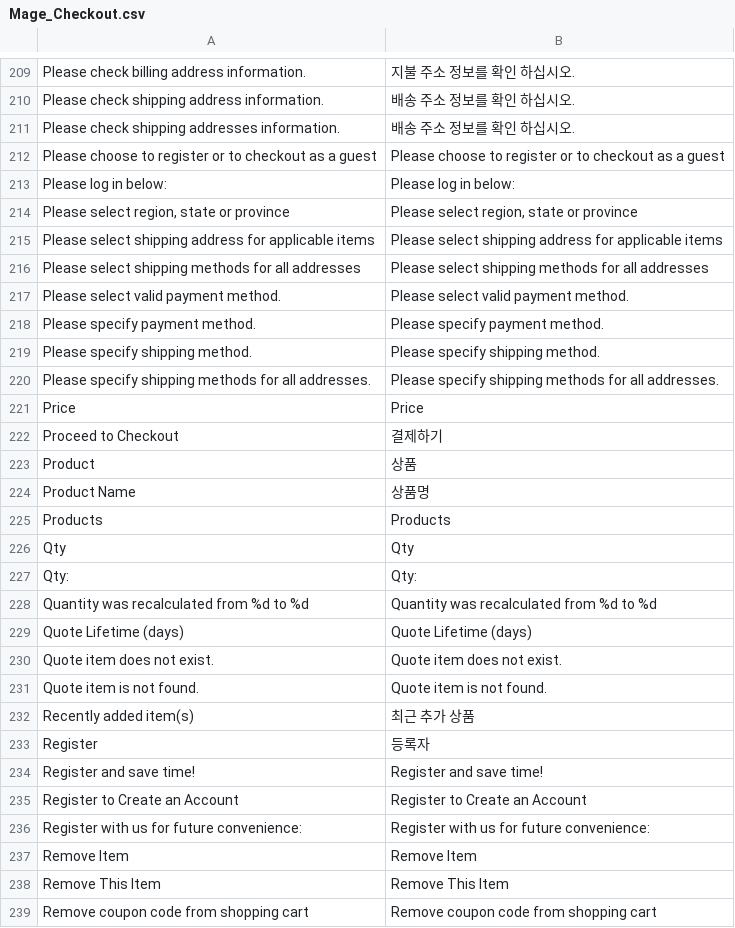
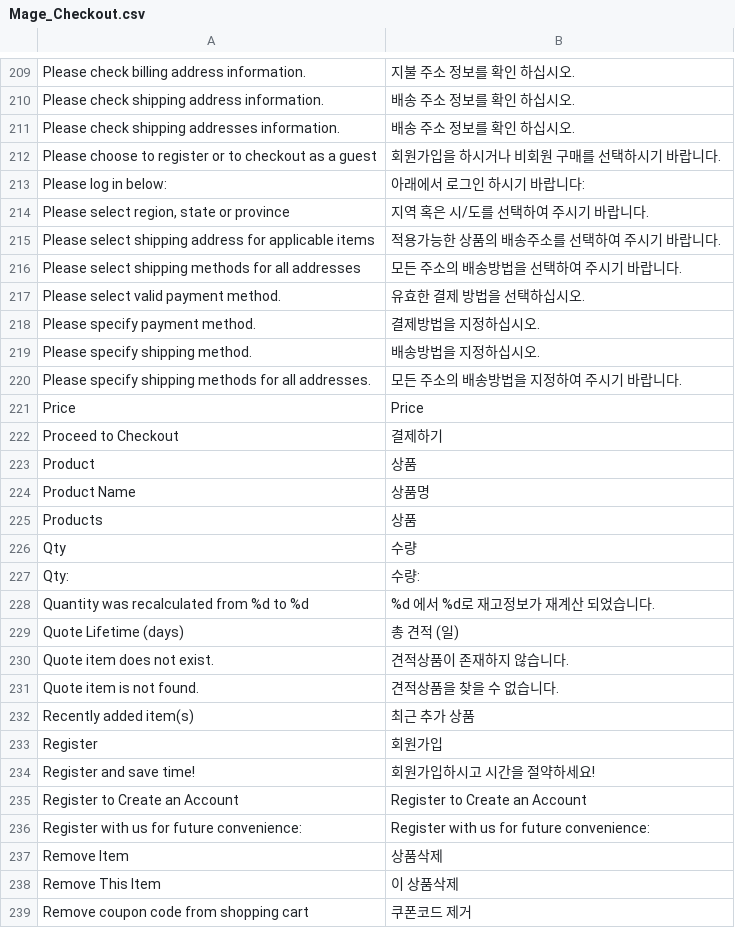
Before and after one commit to playStart/magento_ko_KR, a CSV file: app/locale/ko_KR/Mage_Checkout.csv, drawn as a sheet; only a part is shown, gaps mark what is left out; the diff covers the shown part only.

```diff
--- a/app/locale/ko_KR/Mage_Checkout.csv
+++ b/app/locale/ko_KR/Mage_Checkout.csv
@@ -211,11 +211,11 @@
 "Please check shipping addresses information.","배송 주소 정보를 확인 하십시오."
-"Please choose to register or to checkout as a guest","Please choose to register or to checkout as a guest"
-"Please log in below:","Please log in below:"
-"Please select region, state or province","Please select region, state or province"
-"Please select shipping address for applicable items","Please select shipping address for applicable items"
-"Please select shipping methods for all addresses","Please select shipping methods for all addresses"
-"Please select valid payment method.","Please select valid payment method."
-"Please specify payment method.","Please specify payment method."
-"Please specify shipping method.","Please specify shipping method."
-"Please specify shipping methods for all addresses.","Please specify shipping methods for all addresses."
+"Please choose to register or to checkout as a guest","회원가입을 하시거나 비회원 구매를 선택하시기 바랍니다."
+"Please log in below:","아래에서 로그인 하시기 바랍니다:"
+"Please select region, state or province","지역 혹은 시/도를 선택하여 주시기 바랍니다."
+"Please select shipping address for applicable items","적용가능한 상품의 배송주소를 선택하여 주시기 바랍니다."
+"Please select shipping methods for all addresses","모든 주소의 배송방법을 선택하여 주시기 바랍니다."
+"Please select valid payment method.","유효한 결제 방법을 선택하십시오."
+"Please specify payment method.","결제방법을 지정하십시오."
+"Please specify shipping method.","배송방법을 지정하십시오."
+"Please specify shipping methods for all addresses.","모든 주소의 배송방법을 지정하여 주시기 바랍니다."
 "Price","Price"
@@ -224,16 +224,16 @@
 "Product Name","상품명"
-"Products","Products"
-"Qty","Qty"
-"Qty:","Qty:"
-"Quantity was recalculated from %d to %d","Quantity was recalculated from %d to %d"
-"Quote Lifetime (days)","Quote Lifetime (days)"
-"Quote item does not exist.","Quote item does not exist."
-"Quote item is not found.","Quote item is not found."
+"Products","상품"
+"Qty","수량"
+"Qty:","수량:"
+"Quantity was recalculated from %d to %d","%d 에서 %d로 재고정보가 재계산 되었습니다."
+"Quote Lifetime (days)","총 견적 (일)"
+"Quote item does not exist.","견적상품이 존재하지 않습니다."
+"Quote item is not found.","견적상품을 찾을 수 없습니다."
 "Recently added item(s)","최근 추가 상품"
-"Register","등록자"
-"Register and save time!","Register and save time!"
+"Register","회원가입"
+"Register and save time!","회원가입하시고 시간을 절약하세요!"
 "Register to Create an Account","Register to Create an Account"
 "Register with us for future convenience:","Register with us for future convenience:"
-"Remove Item","Remove Item"
-"Remove This Item","Remove This Item"
-"Remove coupon code from shopping cart","Remove coupon code from shopping cart"
+"Remove Item","상품삭제"
+"Remove This Item","이 상품삭제"
+"Remove coupon code from shopping cart","쿠폰코드 제거"
```
Also changed, not shown: 137 edited cells elsewhere in this file, app/locale/ko_KR/Mage_Catalog.csv.
